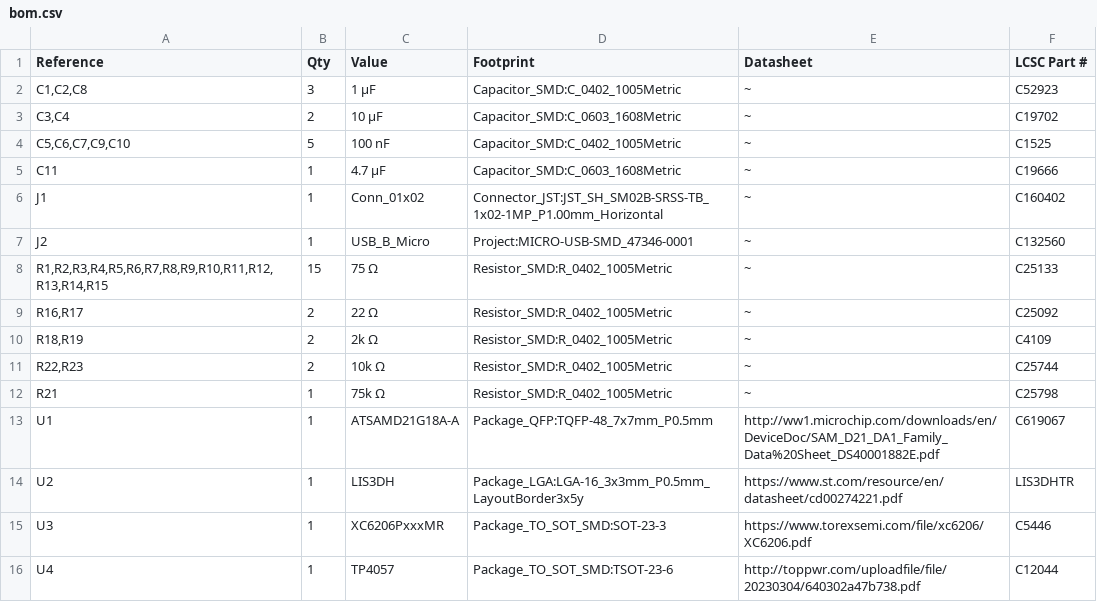
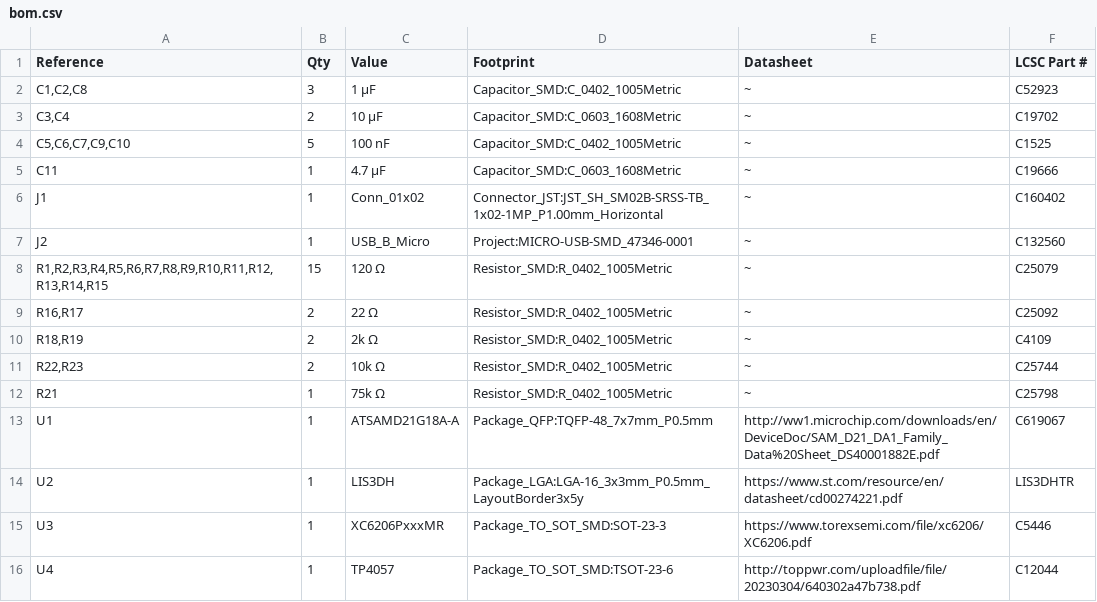
Before and after one commit to ayukmr/pendant, a CSV file: pcb/back/bom.csv, drawn as a sheet.

```diff
--- a/pcb/back/bom.csv
+++ b/pcb/back/bom.csv
@@ -7,3 +7,3 @@ J1,1,Conn_01x02,Connector_JST:JST_SH_SM02B-SRSS-TB_1x02-1MP_P1.00mm_Horizontal,~
 J2,1,USB_B_Micro,Project:MICRO-USB-SMD_47346-0001,~,C132560
-"R1,R2,R3,R4,R5,R6,R7,R8,R9,R10,R11,R12,R13,R14,R15",15,75 Ω,Resistor_SMD:R_0402_1005Metric,~,C25133
+"R1,R2,R3,R4,R5,R6,R7,R8,R9,R10,R11,R12,R13,R14,R15",15,120 Ω,Resistor_SMD:R_0402_1005Metric,~,C25079
 "R16,R17",2,22 Ω,Resistor_SMD:R_0402_1005Metric,~,C25092
```
Also changed, not shown: 2 other files.
